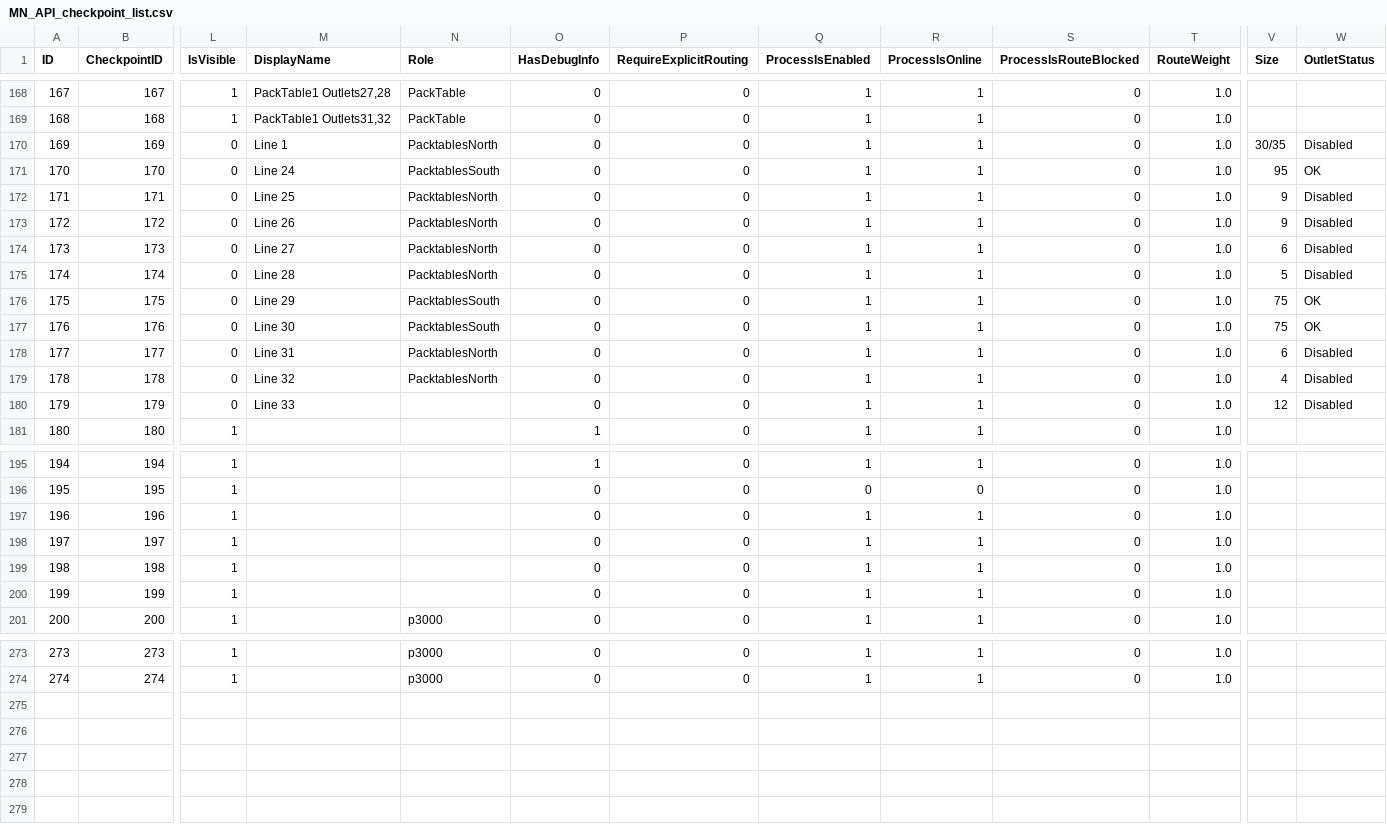
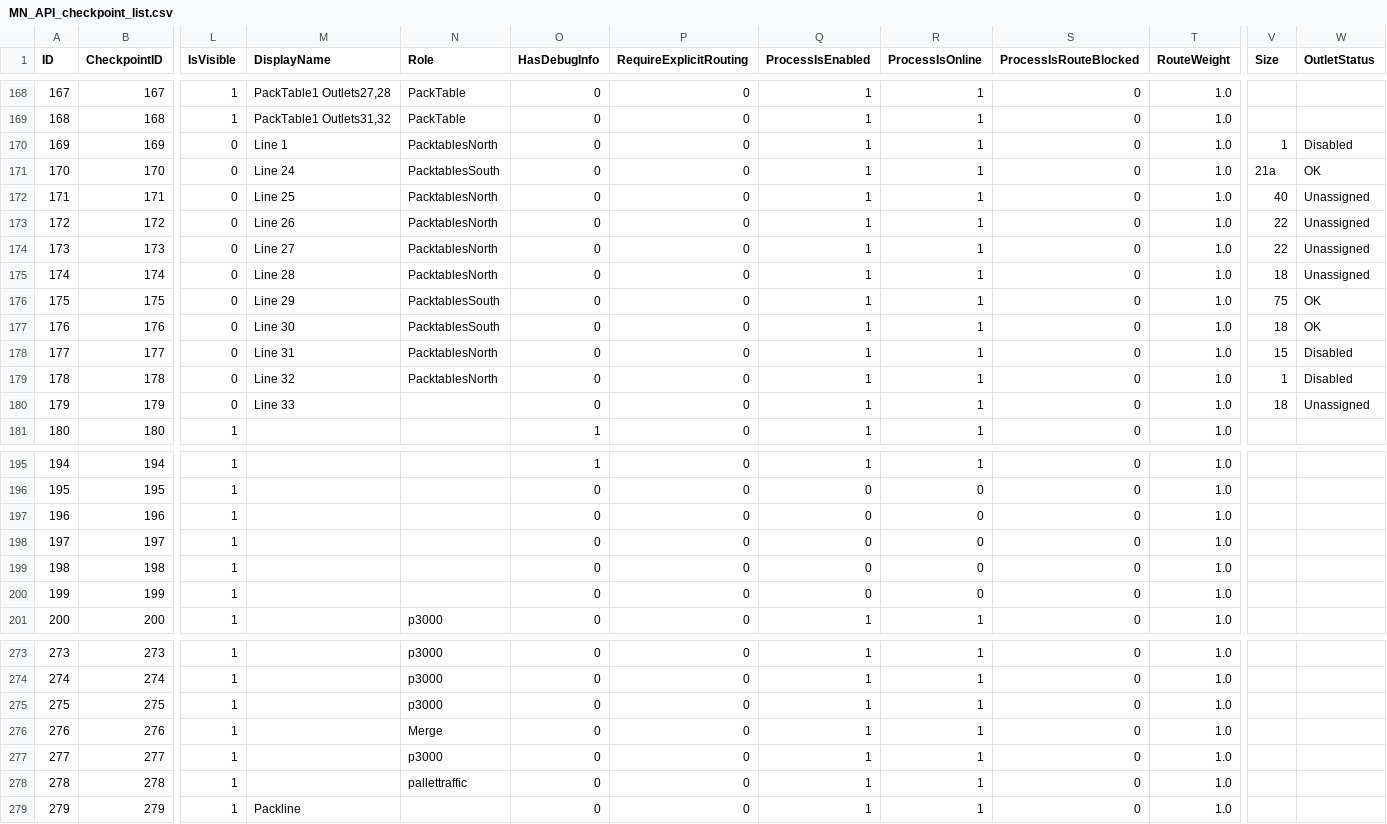
Before and after one commit to mnazaroff/domo_flows, a CSV file: datasets/uploads/MN_API_checkpoint_list.csv, drawn as a sheet; only a part is shown, gaps mark what is left out; rows hold the shown columns only; the diff covers the shown part only; the diff names each change by its address in the sheet, - before the commit and + after, or states it on an @@ line.

```diff
--- a/datasets/uploads/MN_API_checkpoint_list.csv
+++ b/datasets/uploads/MN_API_checkpoint_list.csv
-V170 (Size): 30/35
+V170 (Size): 1
-V171 (Size): 95
+V171 (Size): 21a
-V172 (Size): 9
+V172 (Size): 40
-W172:W175 (OutletStatus): Disabled
+W172:W175 (OutletStatus): Unassigned
-V173 (Size): 9
+V173 (Size): 22
-V174 (Size): 6
+V174 (Size): 22
-V175 (Size): 5
+V175 (Size): 18
-V177 (Size): 75
+V177 (Size): 18
-V178 (Size): 6
+V178 (Size): 15
-V179 (Size): 4
+V179 (Size): 1
-V180 (Size): 12
+V180 (Size): 18
-W180 (OutletStatus): Disabled
+W180 (OutletStatus): Unassigned
-Q197:Q200 (ProcessIsEnabled): 1
+Q197:Q200 (ProcessIsEnabled): 0
-R197:R200 (ProcessIsOnline): 1
+R197:R200 (ProcessIsOnline): 0
+row 275: 275 | 275 | 1 |  | p3000 | 0 | 0 | 1 | 1 | 0 | 1.0
+row 276: 276 | 276 | 1 |  | Merge | 0 | 0 | 1 | 1 | 0 | 1.0
+row 277: 277 | 277 | 1 |  | p3000 | 0 | 0 | 1 | 1 | 0 | 1.0
+row 278: 278 | 278 | 1 |  | pallettraffic | 0 | 0 | 1 | 1 | 0 | 1.0
+row 279: 279 | 279 | 1 | Packline |  | 0 | 0 | 1 | 1 | 0 | 1.0
```
Also changed, not shown: 81 edited cells elsewhere in this file, 13 other files.
